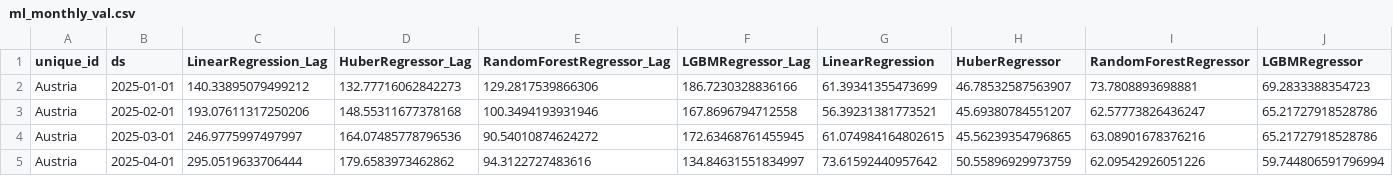
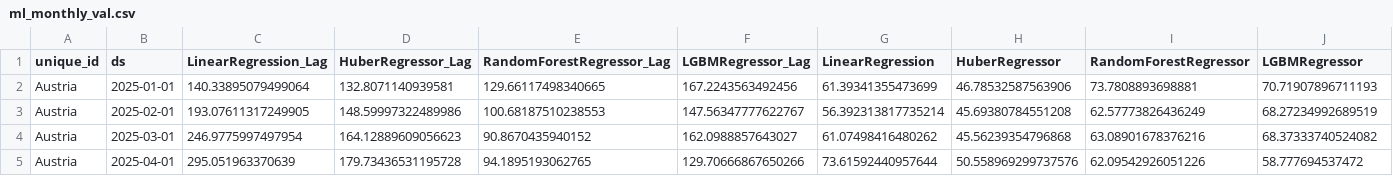
Before and after one commit to L-Schlosser/TIS3_CapstoneProject, a CSV file: results/forecast_data/ml_monthly_val.csv, drawn as a sheet; only a part is shown; the diff covers the shown part only.

```diff
--- a/results/forecast_data/ml_monthly_val.csv
+++ b/results/forecast_data/ml_monthly_val.csv
@@ -1,5 +1,5 @@
 unique_id,ds,LinearRegression_Lag,HuberRegressor_Lag,RandomForestRegressor_Lag,LGBMRegressor_Lag,LinearRegression,HuberRegressor,RandomForestRegressor,LGBMRegressor
-Austria,2025-01-01,140.33895079499212,132.77716062842273,129.2817539866306,186.7230328836166,61.39341355473699,46.78532587563907,73.7808893698881,69.2833388354723
-Austria,2025-02-01,193.07611317250206,148.55311677378168,100.3494193931946,167.8696794712558,56.39231381773521,45.69380784551207,62.57773826436247,65.21727918528786
-Austria,2025-03-01,246.9775997497997,164.07485778796536,90.54010874624272,172.63468761455945,61.074984164802615,45.56239354796865,63.08901678376216,65.21727918528786
-Austria,2025-04-01,295.0519633706444,179.6583973462862,94.3122727483616,134.84631551834997,73.61592440957642,50.55896929973759,62.09542926051226,59.744806591796994
+Austria,2025-01-01,140.33895079499064,132.8071140939581,129.66117498340665,167.2243563492456,61.39341355473699,46.78532587563906,73.7808893698881,70.71907896711193
+Austria,2025-02-01,193.07611317249905,148.59997322489986,100.68187510238553,147.56347777622767,56.392313817735214,45.69380784551208,62.57773826436249,68.27234992689519
+Austria,2025-03-01,246.9775997497954,164.12889609056623,90.8670435940152,162.0988857643027,61.07498416480262,45.56239354796868,63.08901678376216,68.37333740524082
+Austria,2025-04-01,295.051963370639,179.73436531195728,94.1895193062765,129.70666867650266,73.61592440957644,50.558969299737576,62.09542926051226,58.777694537472
```
Also changed, not shown: 53 edited cells elsewhere in this file, results/forecast_data/ml_daily_test.csv, results/forecast_data/ml_daily_val.csv, 9 other files.
